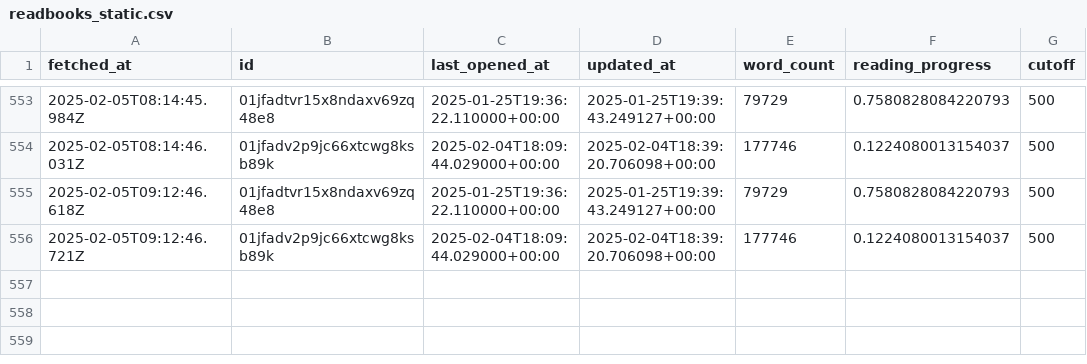
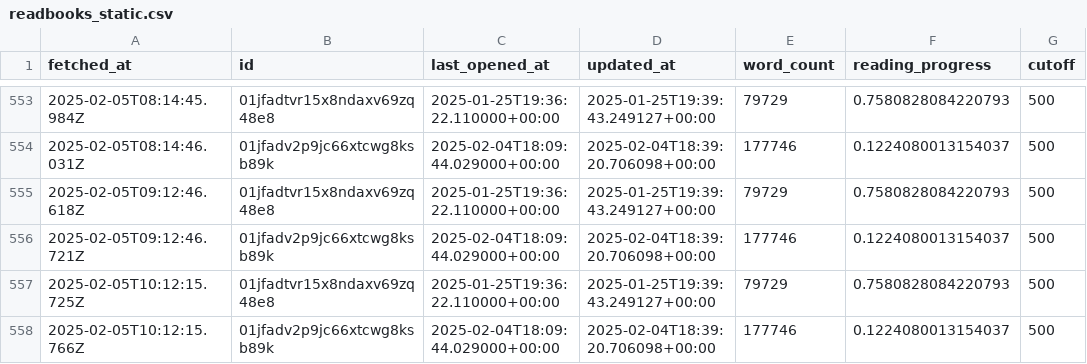
Before and after one commit to edalfon/habitme, a CSV file: src/data/readbooks_static.csv, drawn as a sheet; only a part is shown, gaps mark what is left out; the diff names each change by its address in the sheet, - before the commit and + after, or states it on an @@ line.

```diff
--- a/src/data/readbooks_static.csv
+++ b/src/data/readbooks_static.csv
+row 557: 2025-02-05T10:12:15.725Z | 01jfadtvr15x8ndaxv69zq48e8 | 2025-01-25T19:36:22.110000+00:00 | 2025-01-25T19:39:43.249127+00:00 | 79729 | 0.7580828084220793 | 500
+row 558: 2025-02-05T10:12:15.766Z | 01jfadv2p9jc66xtcwg8ksb89k | 2025-02-04T18:09:44.029000+00:00 | 2025-02-04T18:39:20.706098+00:00 | 177746 | 0.1224080013154037 | 500
```
